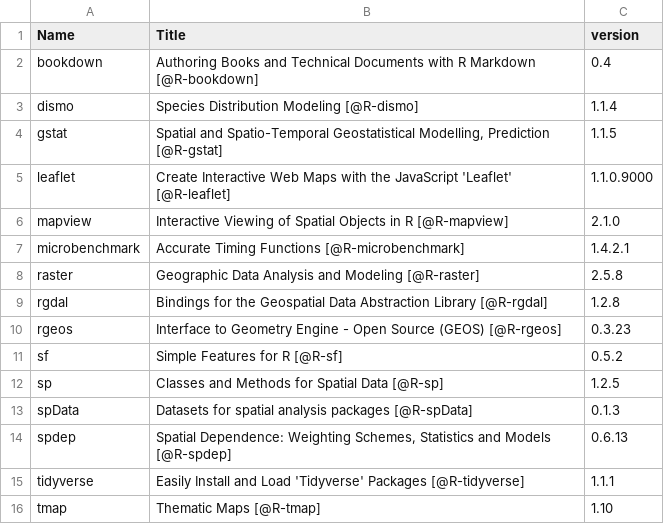
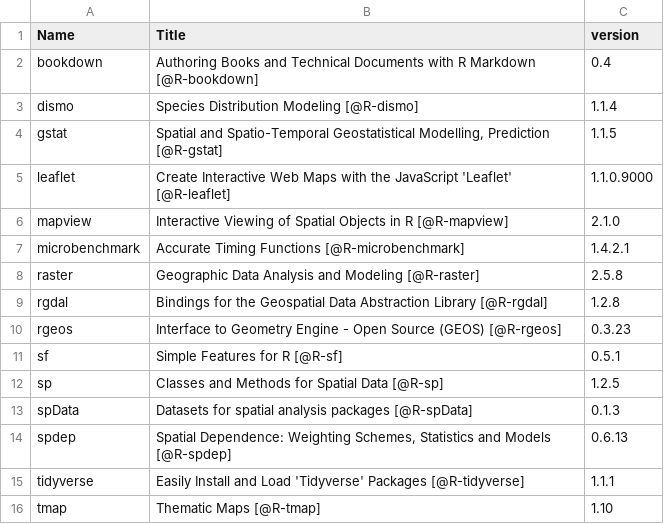
Before and after one commit to geocompx/geocompr, a CSV file: extdata/package_list.csv, drawn as a sheet.

```diff
--- a/extdata/package_list.csv
+++ b/extdata/package_list.csv
@@ -10,3 +10,3 @@
 "rgeos","Interface to Geometry Engine - Open Source (GEOS) [@R-rgeos]","0.3.23"
-"sf","Simple Features for R [@R-sf]","0.5.2"
+"sf","Simple Features for R [@R-sf]","0.5.1"
 "sp","Classes and Methods for Spatial Data [@R-sp]","1.2.5"
```
Also changed, not shown: 3 other files.
